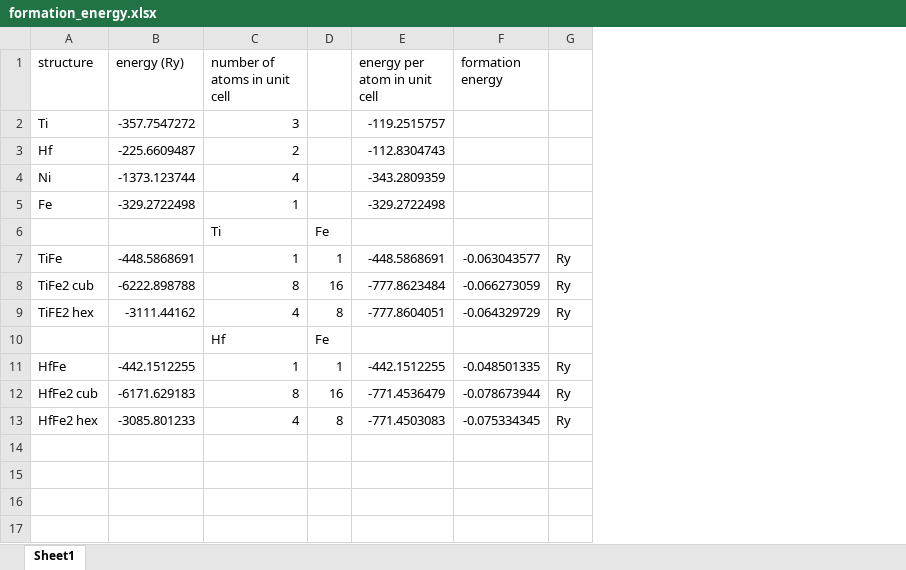
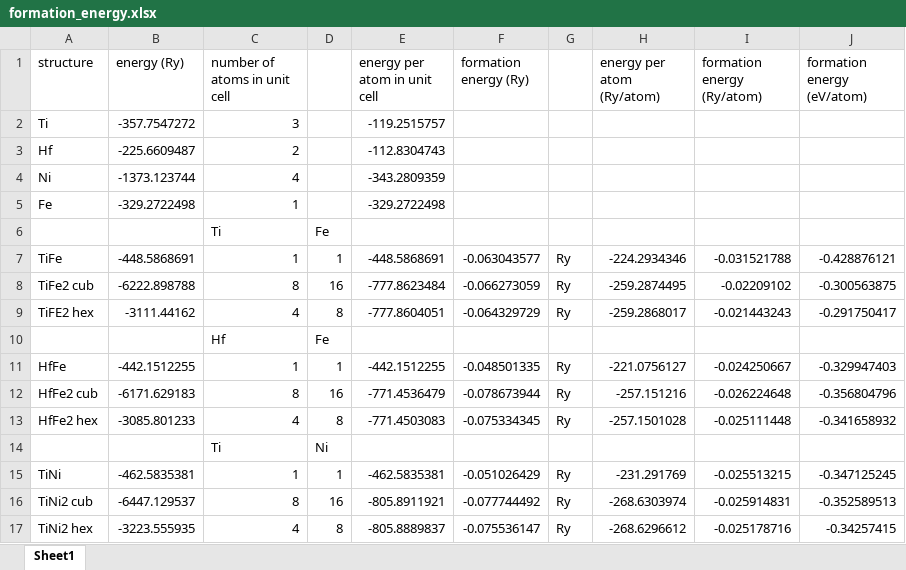
Before and after one commit to rashurko/Compmatphys-Project-Team2-2025-2026, an Excel workbook: geometry_optimization_step_3/formation_energy.xlsx, sheet Sheet1, drawn as a sheet; values as stored, in another font and other column widths than the file's, no borders; charts and pictures not drawn; the diff names each change by its address in the sheet, - before the commit and + after, or states it on an @@ line.

Commit message:
Added formation energy to excel

```diff
--- a/geometry_optimization_step_3/formation_energy.xlsx (sheet Sheet1)
+++ b/geometry_optimization_step_3/formation_energy.xlsx (sheet Sheet1)
+column H (energy per atom (Ry/atom)), rows 7-13: -224.2934346 | -259.2874495 | -259.2868017 |  | -221.0756127 | -257.151216 | -257.1501028
+column I (formation energy (Ry/atom)), rows 7-13: -0.031521788 | -0.02209102 | -0.021443243 |  | -0.024250667 | -0.026224648 | -0.025111448
+column J (formation energy (eV/atom)), rows 7-13: -0.428876121 | -0.300563875 | -0.291750417 |  | -0.329947403 | -0.356804796 | -0.341658932
-F1: formation energy
+F1: formation energy (Ry)
+row 14:  |  | Ti | Ni
+row 15: TiNi | -462.5835381 | 1 | 1 | -462.5835381 | -0.051026429 | Ry | -231.291769 | -0.025513215 | -0.347125245
+row 16: TiNi2 cub | -6447.129537 | 8 | 16 | -805.8911921 | -0.077744492 | Ry | -268.6303974 | -0.025914831 | -0.352589513
+row 17: TiNi2 hex | -3223.555935 | 4 | 8 | -805.8889837 | -0.075536147 | Ry | -268.6296612 | -0.025178716 | -0.34257415
```
Also changed, not shown: charts or pictures, 1 other file.
